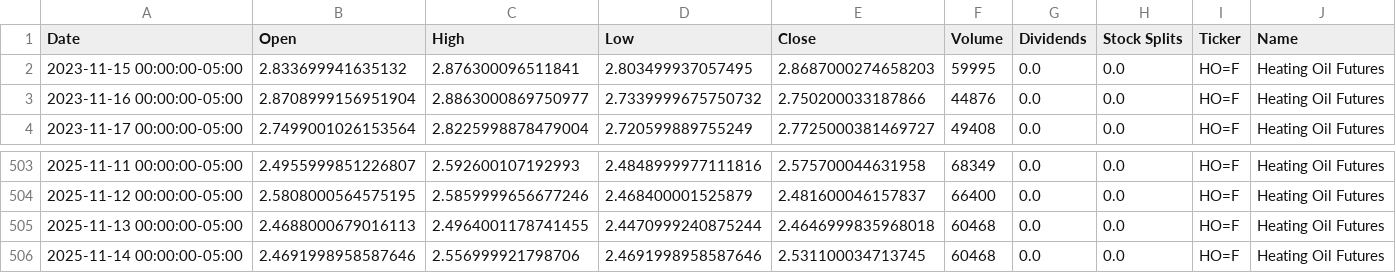
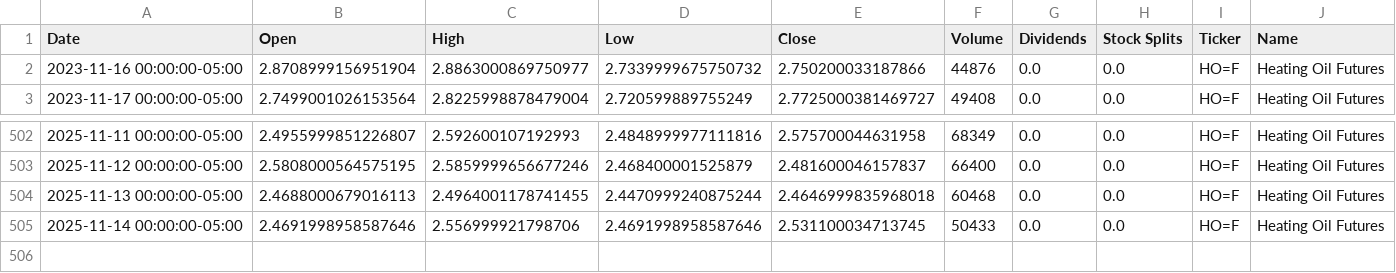
Before and after one commit to dylanmcd0/energy-analysis, a CSV file: data/financial/yfinance/HO_F.csv, drawn as a sheet; only a part is shown, gaps mark what is left out.

```diff
--- a/data/financial/yfinance/HO_F.csv
+++ b/data/financial/yfinance/HO_F.csv
@@ -1,3 +1,2 @@
 Date,Open,High,Low,Close,Volume,Dividends,Stock Splits,Ticker,Name
-2023-11-15 00:00:00-05:00,2.833699941635132,2.876300096511841,2.803499937057495,2.8687000274658203,59995,0.0,0.0,HO=F,Heating Oil Futures
 2023-11-16 00:00:00-05:00,2.8708999156951904,2.8863000869750977,2.7339999675750732,2.750200033187866,44876,0.0,0.0,HO=F,Heating Oil Futures
@@ -505,2 +504,2 @@ Date,Open,High,Low,Close,Volume,Dividends,Stock Splits,Ticker,Name
 2025-11-13 00:00:00-05:00,2.4688000679016113,2.4964001178741455,2.4470999240875244,2.4646999835968018,60468,0.0,0.0,HO=F,Heating Oil Futures
-2025-11-14 00:00:00-05:00,2.4691998958587646,2.556999921798706,2.4691998958587646,2.531100034713745,60468,0.0,0.0,HO=F,Heating Oil Futures
+2025-11-14 00:00:00-05:00,2.4691998958587646,2.556999921798706,2.4691998958587646,2.531100034713745,50433,0.0,0.0,HO=F,Heating Oil Futures
```
Also changed, not shown: data/financial/yfinance/BZ_F.csv, data/financial/yfinance/CL_F.csv, 15 other files.
